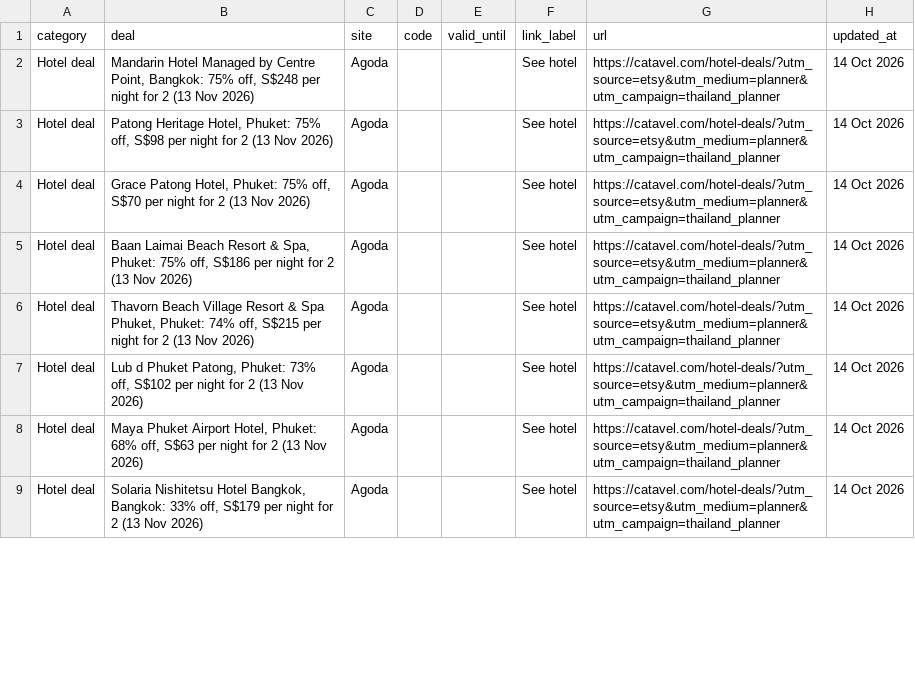
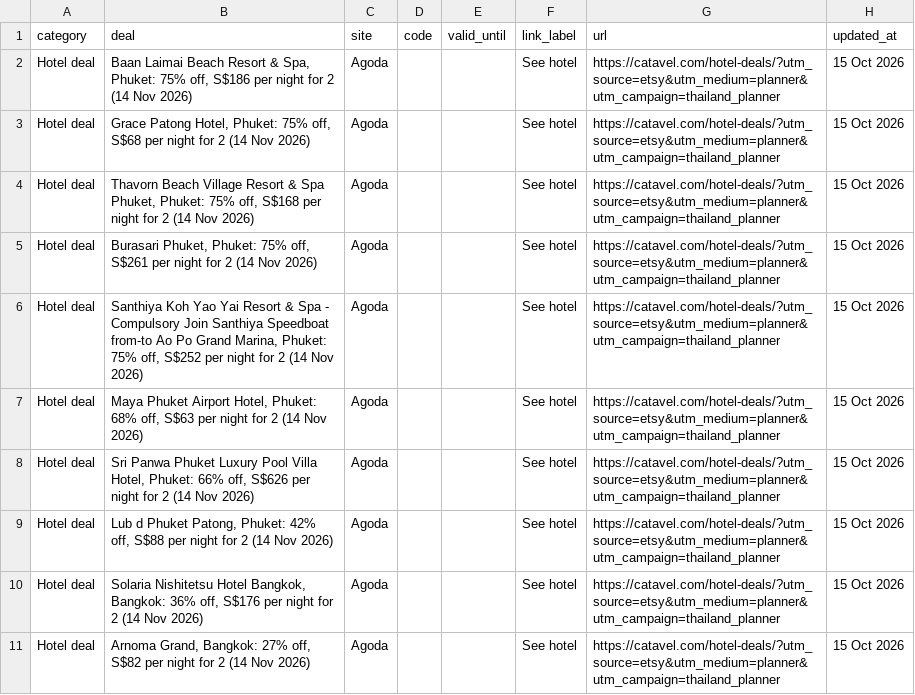
Before and after one commit to catavel/Catavel, a CSV file: feeds/planner-thailand.csv, drawn as a sheet; only a part is shown; the diff covers the shown part only.

Commit message:
chore: update planner feed thailand [2026-10-15]

```diff
--- a/feeds/planner-thailand.csv
+++ b/feeds/planner-thailand.csv
@@ -1,9 +1,11 @@
 category,deal,site,code,valid_until,link_label,url,updated_at
-Hotel deal,"Mandarin Hotel Managed by Centre Point, Bangkok: 75% off, S$248 per night for 2 (13 Nov 2026)",Agoda,,,See hotel,https://catavel.com/hotel-deals/?utm_source=etsy&utm_medium=planner&utm_campaign=thailand_planner,14 Oct 2026
-Hotel deal,"Patong Heritage Hotel, Phuket: 75% off, S$98 per night for 2 (13 Nov 2026)",Agoda,,,See hotel,https://catavel.com/hotel-deals/?utm_source=etsy&utm_medium=planner&utm_campaign=thailand_planner,14 Oct 2026
-Hotel deal,"Grace Patong Hotel, Phuket: 75% off, S$70 per night for 2 (13 Nov 2026)",Agoda,,,See hotel,https://catavel.com/hotel-deals/?utm_source=etsy&utm_medium=planner&utm_campaign=thailand_planner,14 Oct 2026
-Hotel deal,"Baan Laimai Beach Resort & Spa, Phuket: 75% off, S$186 per night for 2 (13 Nov 2026)",Agoda,,,See hotel,https://catavel.com/hotel-deals/?utm_source=etsy&utm_medium=planner&utm_campaign=thailand_planner,14 Oct 2026
-Hotel deal,"Thavorn Beach Village Resort & Spa Phuket, Phuket: 74% off, S$215 per night for 2 (13 Nov 2026)",Agoda,,,See hotel,https://catavel.com/hotel-deals/?utm_source=etsy&utm_medium=planner&utm_campaign=thailand_planner,14 Oct 2026
-Hotel deal,"Lub d Phuket Patong, Phuket: 73% off, S$102 per night for 2 (13 Nov 2026)",Agoda,,,See hotel,https://catavel.com/hotel-deals/?utm_source=etsy&utm_medium=planner&utm_campaign=thailand_planner,14 Oct 2026
-Hotel deal,"Maya Phuket Airport Hotel, Phuket: 68% off, S$63 per night for 2 (13 Nov 2026)",Agoda,,,See hotel,https://catavel.com/hotel-deals/?utm_source=etsy&utm_medium=planner&utm_campaign=thailand_planner,14 Oct 2026
-Hotel deal,"Solaria Nishitetsu Hotel Bangkok, Bangkok: 33% off, S$179 per night for 2 (13 Nov 2026)",Agoda,,,See hotel,https://catavel.com/hotel-deals/?utm_source=etsy&utm_medium=planner&utm_campaign=thailand_planner,14 Oct 2026
+Hotel deal,"Baan Laimai Beach Resort & Spa, Phuket: 75% off, S$186 per night for 2 (14 Nov 2026)",Agoda,,,See hotel,https://catavel.com/hotel-deals/?utm_source=etsy&utm_medium=planner&utm_campaign=thailand_planner,15 Oct 2026
+Hotel deal,"Grace Patong Hotel, Phuket: 75% off, S$68 per night for 2 (14 Nov 2026)",Agoda,,,See hotel,https://catavel.com/hotel-deals/?utm_source=etsy&utm_medium=planner&utm_campaign=thailand_planner,15 Oct 2026
+Hotel deal,"Thavorn Beach Village Resort & Spa Phuket, Phuket: 75% off, S$168 per night for 2 (14 Nov 2026)",Agoda,,,See hotel,https://catavel.com/hotel-deals/?utm_source=etsy&utm_medium=planner&utm_campaign=thailand_planner,15 Oct 2026
+Hotel deal,"Burasari Phuket, Phuket: 75% off, S$261 per night for 2 (14 Nov 2026)",Agoda,,,See hotel,https://catavel.com/hotel-deals/?utm_source=etsy&utm_medium=planner&utm_campaign=thailand_planner,15 Oct 2026
+Hotel deal,"Santhiya Koh Yao Yai Resort & Spa - Compulsory Join Santhiya Speedboat from-to Ao Po Grand Marina, Phuket: 75% off, S$252 per night for 2 (14 Nov 2026)",Agoda,,,See hotel,https://catavel.com/hotel-deals/?utm_source=etsy&utm_medium=planner&utm_campaign=thailand_planner,15 Oct 2026
+Hotel deal,"Maya Phuket Airport Hotel, Phuket: 68% off, S$63 per night for 2 (14 Nov 2026)",Agoda,,,See hotel,https://catavel.com/hotel-deals/?utm_source=etsy&utm_medium=planner&utm_campaign=thailand_planner,15 Oct 2026
+Hotel deal,"Sri Panwa Phuket Luxury Pool Villa Hotel, Phuket: 66% off, S$626 per night for 2 (14 Nov 2026)",Agoda,,,See hotel,https://catavel.com/hotel-deals/?utm_source=etsy&utm_medium=planner&utm_campaign=thailand_planner,15 Oct 2026
+Hotel deal,"Lub d Phuket Patong, Phuket: 42% off, S$88 per night for 2 (14 Nov 2026)",Agoda,,,See hotel,https://catavel.com/hotel-deals/?utm_source=etsy&utm_medium=planner&utm_campaign=thailand_planner,15 Oct 2026
+Hotel deal,"Solaria Nishitetsu Hotel Bangkok, Bangkok: 36% off, S$176 per night for 2 (14 Nov 2026)",Agoda,,,See hotel,https://catavel.com/hotel-deals/?utm_source=etsy&utm_medium=planner&utm_campaign=thailand_planner,15 Oct 2026
+Hotel deal,"Arnoma Grand, Bangkok: 27% off, S$82 per night for 2 (14 Nov 2026)",Agoda,,,See hotel,https://catavel.com/hotel-deals/?utm_source=etsy&utm_medium=planner&utm_campaign=thailand_planner,15 Oct 2026
```
Also changed, not shown: 13 edited cells elsewhere in this file.
